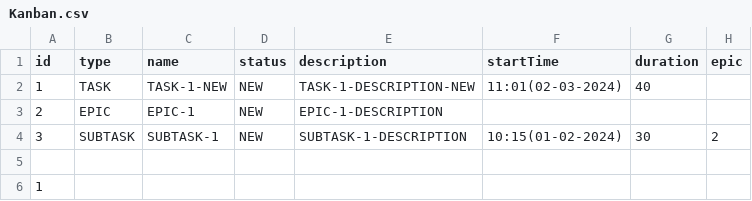
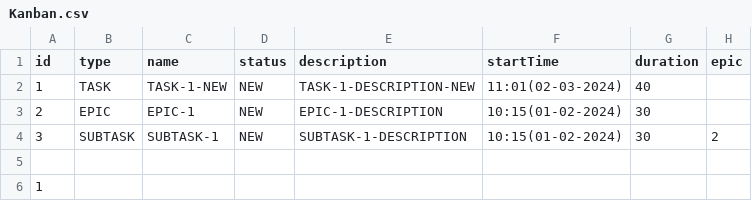
Before and after one commit to lap-lik/kanban, a CSV file: out/production/java-kanban/resources/Kanban.csv, drawn as a sheet.

```diff
--- a/out/production/java-kanban/resources/Kanban.csv
+++ b/out/production/java-kanban/resources/Kanban.csv
@@ -2,3 +2,3 @@ id,type,name,status,description,startTime,duration,epic
 1,TASK,TASK-1-NEW,NEW,TASK-1-DESCRIPTION-NEW,11:01(02-03-2024),40,
-2,EPIC,EPIC-1,NEW,EPIC-1-DESCRIPTION,
+2,EPIC,EPIC-1,NEW,EPIC-1-DESCRIPTION,10:15(01-02-2024),30,
 3,SUBTASK,SUBTASK-1,NEW,SUBTASK-1-DESCRIPTION,10:15(01-02-2024),30,2
```
Also changed, not shown: 13 other files.
